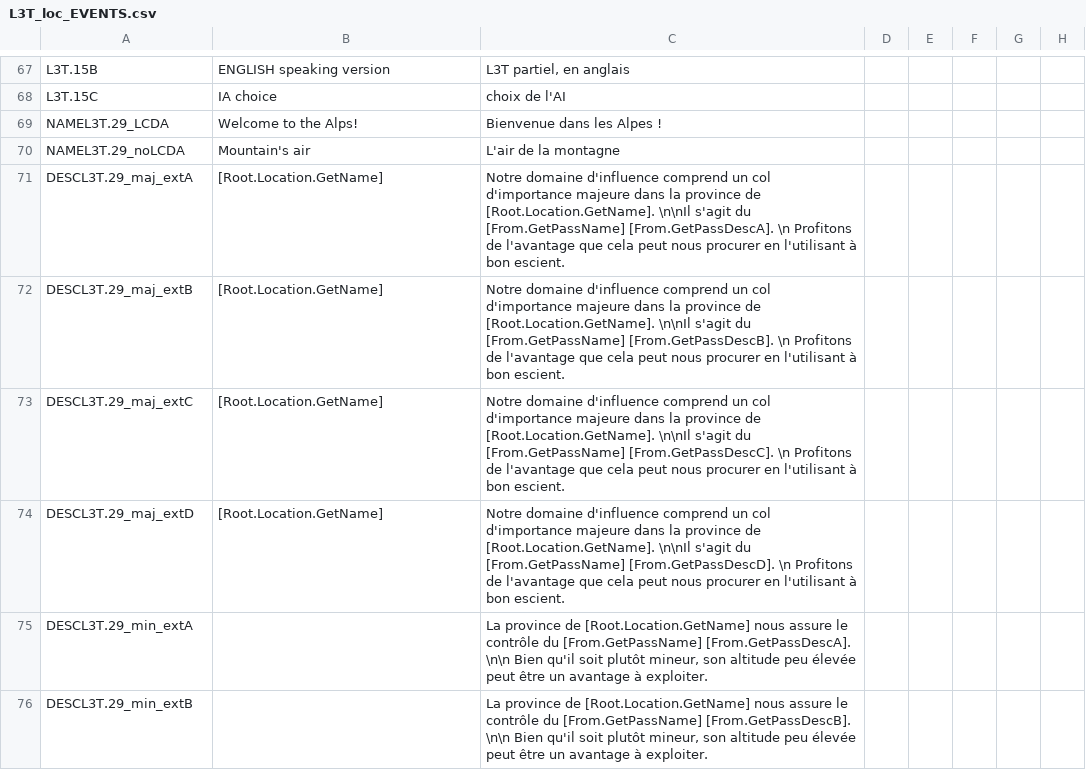
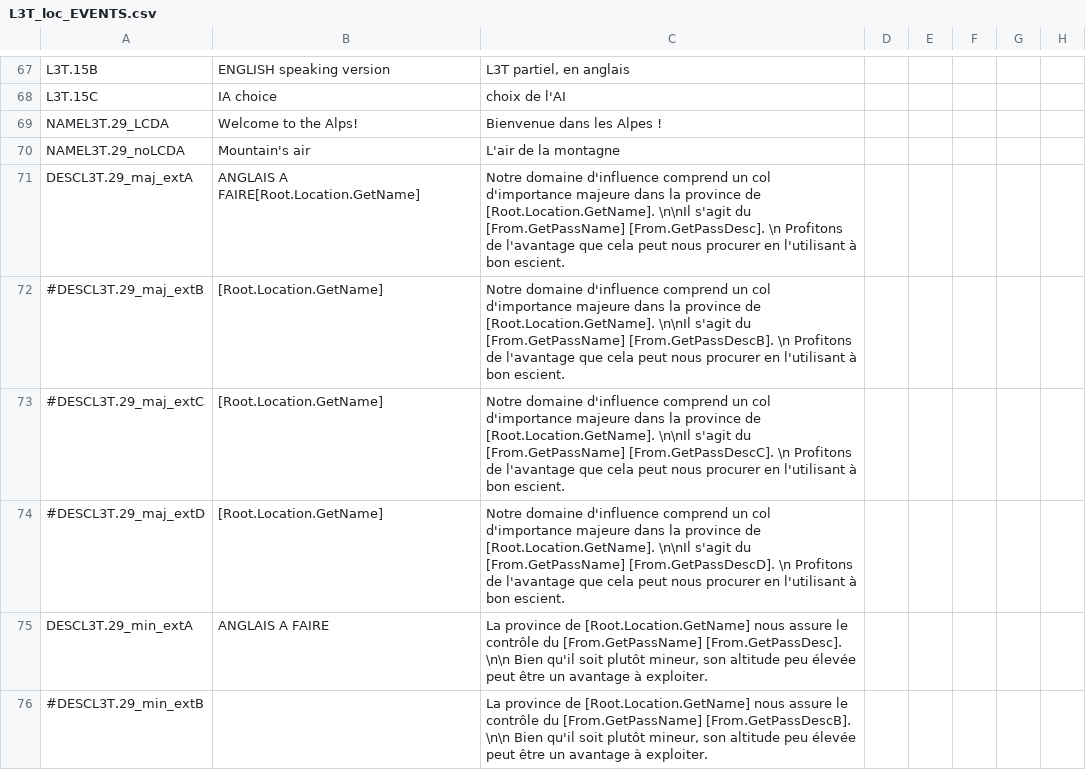
Before and after one commit to ArkoG/L3T, a CSV file: L3T/localisation/L3T_loc_EVENTS.csv, drawn as a sheet; only a part is shown, gaps mark what is left out; the diff covers the shown part only; the diff names each change by its address in the sheet, - before the commit and + after, or states it on an @@ line.

```diff
--- a/L3T/localisation/L3T_loc_EVENTS.csv
+++ b/L3T/localisation/L3T_loc_EVENTS.csv
-B71: [Root.Location.GetName]
+B71: ANGLAIS A FAIRE[Root.Location.GetName]
-C71: …du [From.GetPassName] [From.GetPassDescA]. \n Profitons…
+C71: …du [From.GetPassName] [From.GetPassDesc]. \n Profitons…
-A72: DESCL3T.29_maj_extB
+A72: #DESCL3T.29_maj_extB
-A73: DESCL3T.29_maj_extC
+A73: #DESCL3T.29_maj_extC
-A74: DESCL3T.29_maj_extD
+A74: #DESCL3T.29_maj_extD
-B75: (empty)
+B75: ANGLAIS A FAIRE
-C75: …du [From.GetPassName] [From.GetPassDescA]. \n\n Bien…
+C75: …du [From.GetPassName] [From.GetPassDesc]. \n\n Bien…
-A76: DESCL3T.29_min_extB
+A76: #DESCL3T.29_min_extB
```
Also changed, not shown: 3 added rows and 4 edited cells elsewhere in this file, 1 other file.
